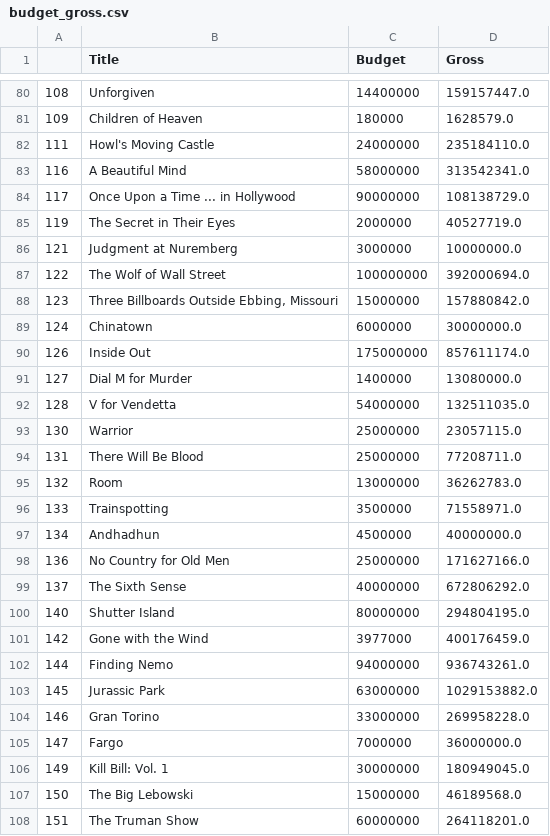
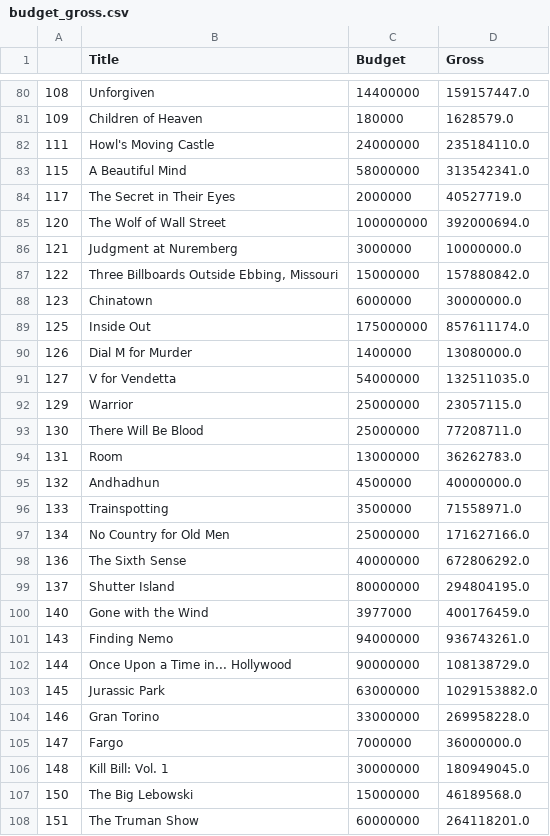
Before and after one commit to HimaniMakode/IMDB_top_rated_movies, a CSV file: static/data/budget_gross.csv, drawn as a sheet; only a part is shown, gaps mark what is left out; the diff covers the shown part only.

Commit message:
new data from scrapping

```diff
--- a/static/data/budget_gross.csv
+++ b/static/data/budget_gross.csv
@@ -82,22 +82,22 @@
 111,Howl's Moving Castle,24000000,235184110.0
-116,A Beautiful Mind,58000000,313542341.0
-117,Once Upon a Time ... in Hollywood,90000000,108138729.0
-119,The Secret in Their Eyes,2000000,40527719.0
+115,A Beautiful Mind,58000000,313542341.0
+117,The Secret in Their Eyes,2000000,40527719.0
+120,The Wolf of Wall Street,100000000,392000694.0
 121,Judgment at Nuremberg,3000000,10000000.0
-122,The Wolf of Wall Street,100000000,392000694.0
-123,"Three Billboards Outside Ebbing, Missouri",15000000,157880842.0
-124,Chinatown,6000000,30000000.0
-126,Inside Out,175000000,857611174.0
-127,Dial M for Murder,1400000,13080000.0
-128,V for Vendetta,54000000,132511035.0
-130,Warrior,25000000,23057115.0
-131,There Will Be Blood,25000000,77208711.0
-132,Room,13000000,36262783.0
+122,"Three Billboards Outside Ebbing, Missouri",15000000,157880842.0
+123,Chinatown,6000000,30000000.0
+125,Inside Out,175000000,857611174.0
+126,Dial M for Murder,1400000,13080000.0
+127,V for Vendetta,54000000,132511035.0
+129,Warrior,25000000,23057115.0
+130,There Will Be Blood,25000000,77208711.0
+131,Room,13000000,36262783.0
+132,Andhadhun,4500000,40000000.0
 133,Trainspotting,3500000,71558971.0
-134,Andhadhun,4500000,40000000.0
-136,No Country for Old Men,25000000,171627166.0
-137,The Sixth Sense,40000000,672806292.0
-140,Shutter Island,80000000,294804195.0
-142,Gone with the Wind,3977000,400176459.0
-144,Finding Nemo,94000000,936743261.0
+134,No Country for Old Men,25000000,171627166.0
+136,The Sixth Sense,40000000,672806292.0
+137,Shutter Island,80000000,294804195.0
+140,Gone with the Wind,3977000,400176459.0
+143,Finding Nemo,94000000,936743261.0
+144,Once Upon a Time in... Hollywood,90000000,108138729.0
 145,Jurassic Park,63000000,1029153882.0
@@ -105,3 +105,3 @@
 147,Fargo,7000000,36000000.0
-149,Kill Bill: Vol. 1,30000000,180949045.0
+148,Kill Bill: Vol. 1,30000000,180949045.0
 150,The Big Lebowski,15000000,46189568.0
```
Also changed, not shown: 1 added row, 1 removed row and 53 edited cells elsewhere in this file, 5 other files.
